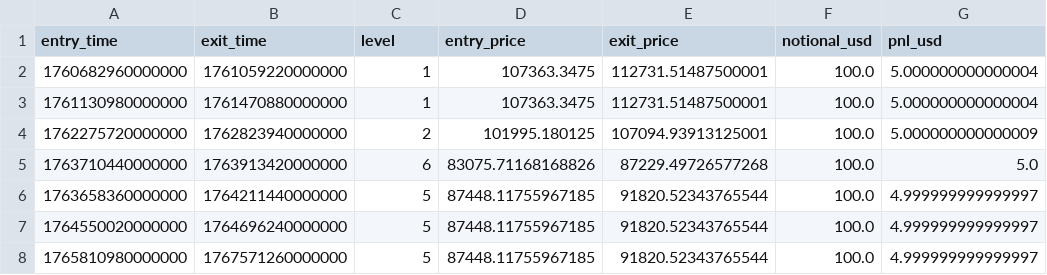
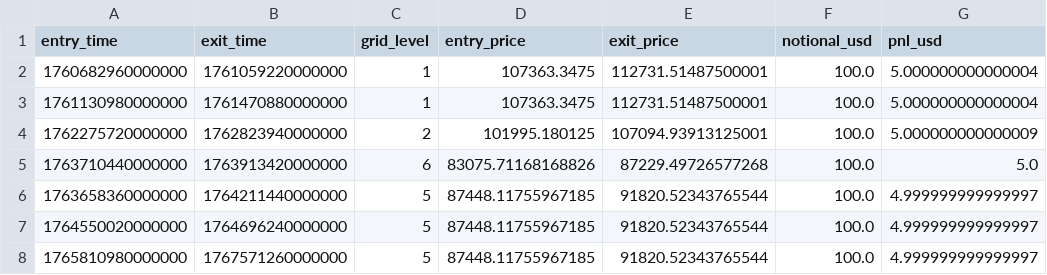
Before and after one commit to mb6226/BTC, a CSV file: results/grid_spacing_comparison/trades_5pct.csv, drawn as a sheet; only a part is shown.

```diff
--- a/results/grid_spacing_comparison/trades_5pct.csv
+++ b/results/grid_spacing_comparison/trades_5pct.csv
@@ -1,2 +1,2 @@
-entry_time,exit_time,level,entry_price,exit_price,notional_usd,pnl_usd
+entry_time,exit_time,grid_level,entry_price,exit_price,notional_usd,pnl_usd
 1760682960000000,1761059220000000,1,107363.3475,112731.51487500001,100.0,5.000000000000004
```
Also changed, not shown: 2 other files.
